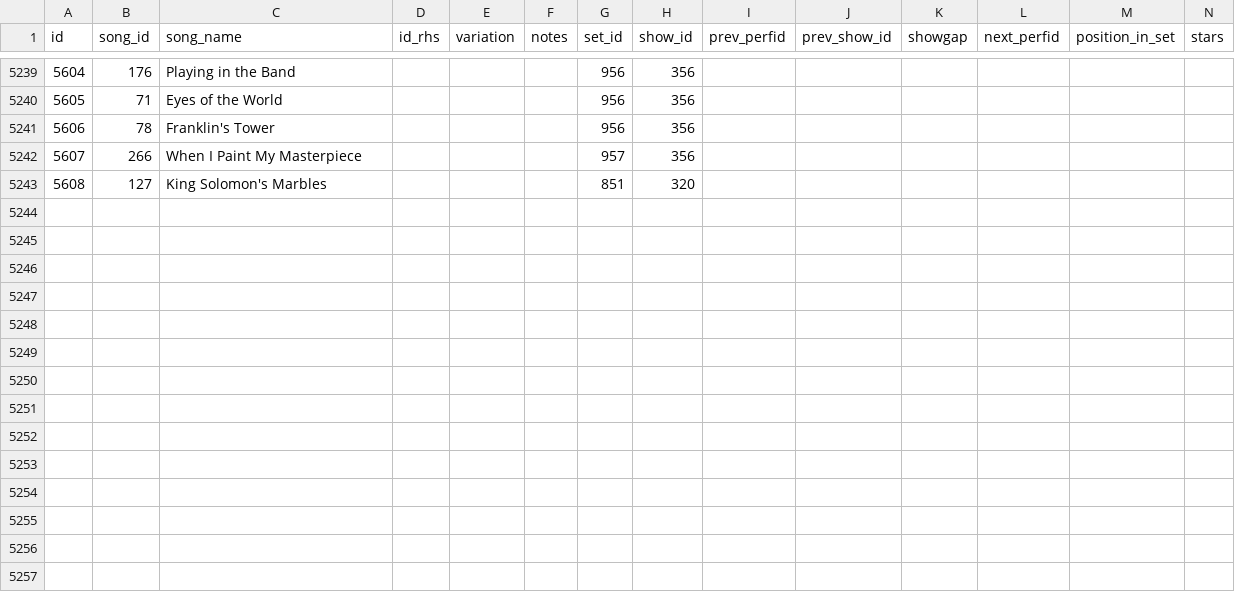
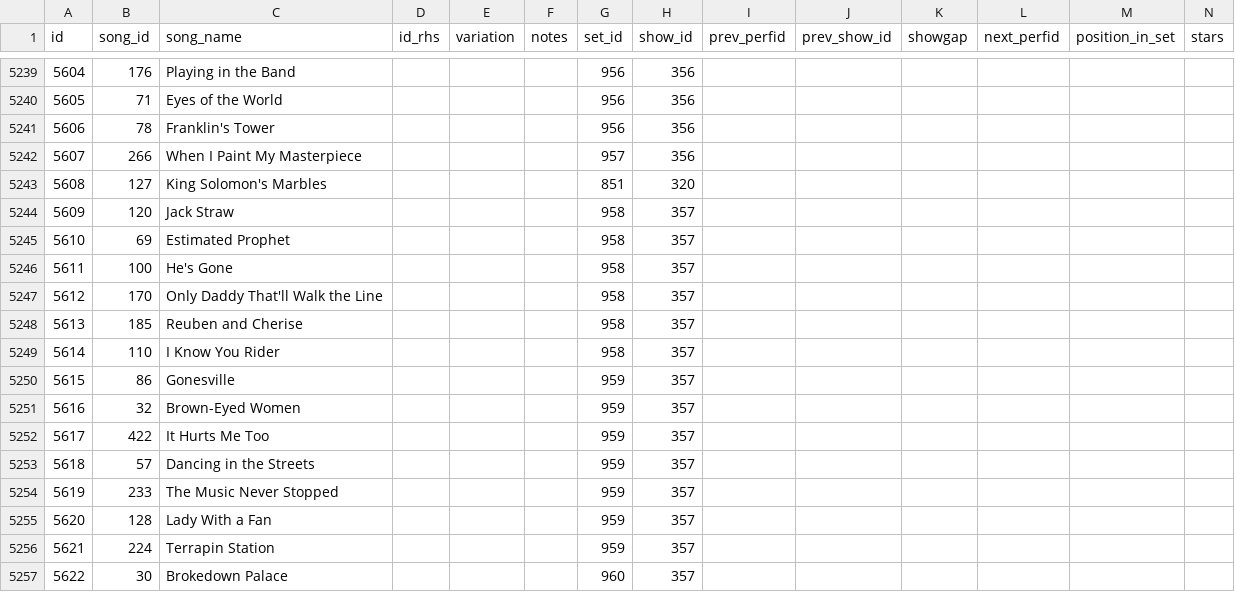
Before and after one commit to alxndr/almost-dead-net, a CSV file: src/data/csv/songperformances.csv, drawn as a sheet; only a part is shown, gaps mark what is left out; rows hold the shown columns only; the diff names each change by its address in the sheet, - before the commit and + after, or states it on an @@ line.

Commit message:
data: §357

```diff
--- a/src/data/csv/songperformances.csv
+++ b/src/data/csv/songperformances.csv
+row 5244: 5609 | 120 | Jack Straw |  |  |  | 958 | 357
+row 5245: 5610 | 69 | Estimated Prophet |  |  |  | 958 | 357
+row 5246: 5611 | 100 | He's Gone |  |  |  | 958 | 357
+row 5247: 5612 | 170 | Only Daddy That'll Walk the Line |  |  |  | 958 | 357
+row 5248: 5613 | 185 | Reuben and Cherise |  |  |  | 958 | 357
+row 5249: 5614 | 110 | I Know You Rider |  |  |  | 958 | 357
+row 5250: 5615 | 86 | Gonesville |  |  |  | 959 | 357
+row 5251: 5616 | 32 | Brown-Eyed Women |  |  |  | 959 | 357
+row 5252: 5617 | 422 | It Hurts Me Too |  |  |  | 959 | 357
+row 5253: 5618 | 57 | Dancing in the Streets |  |  |  | 959 | 357
+row 5254: 5619 | 233 | The Music Never Stopped |  |  |  | 959 | 357
+row 5255: 5620 | 128 | Lady With a Fan |  |  |  | 959 | 357
+row 5256: 5621 | 224 | Terrapin Station |  |  |  | 959 | 357
+row 5257: 5622 | 30 | Brokedown Palace |  |  |  | 960 | 357
```
Also changed, not shown: src/data/csv/recordings.csv, src/data/csv/segues.csv, 4 other files.
